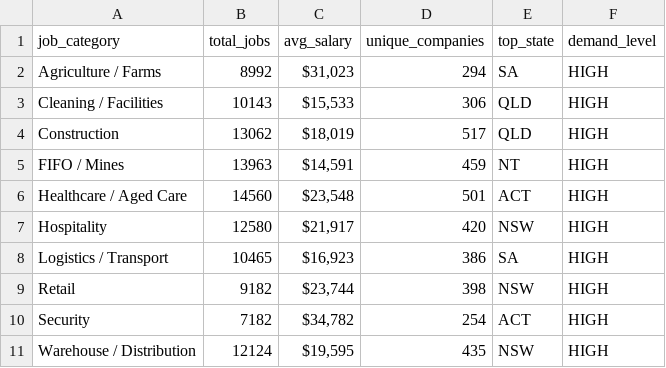
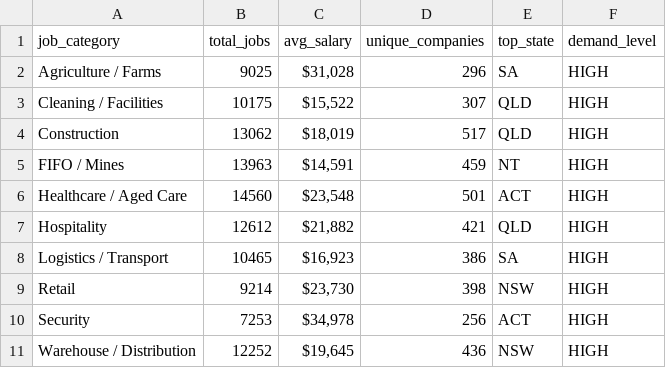
Before and after one commit to picaaart/Seekscrapper, a CSV file: data/category_stats.csv, drawn as a sheet.

```diff
--- a/data/category_stats.csv
+++ b/data/category_stats.csv
@@ -1,4 +1,4 @@
 job_category,total_jobs,avg_salary,unique_companies,top_state,demand_level
-Agriculture / Farms,8992,"$31,023",294,SA,HIGH
-Cleaning / Facilities,10143,"$15,533",306,QLD,HIGH
+Agriculture / Farms,9025,"$31,028",296,SA,HIGH
+Cleaning / Facilities,10175,"$15,522",307,QLD,HIGH
 Construction,13062,"$18,019",517,QLD,HIGH
@@ -6,6 +6,6 @@ FIFO / Mines,13963,"$14,591",459,NT,HIGH
 Healthcare / Aged Care,14560,"$23,548",501,ACT,HIGH
-Hospitality,12580,"$21,917",420,NSW,HIGH
+Hospitality,12612,"$21,882",421,QLD,HIGH
 Logistics / Transport,10465,"$16,923",386,SA,HIGH
-Retail,9182,"$23,744",398,NSW,HIGH
-Security,7182,"$34,782",254,ACT,HIGH
-Warehouse / Distribution,12124,"$19,595",435,NSW,HIGH
+Retail,9214,"$23,730",398,NSW,HIGH
+Security,7253,"$34,978",256,ACT,HIGH
+Warehouse / Distribution,12252,"$19,645",436,NSW,HIGH
```
Also changed, not shown: data/location_stats.csv, data/monthly_trends.csv, 3 other files.
